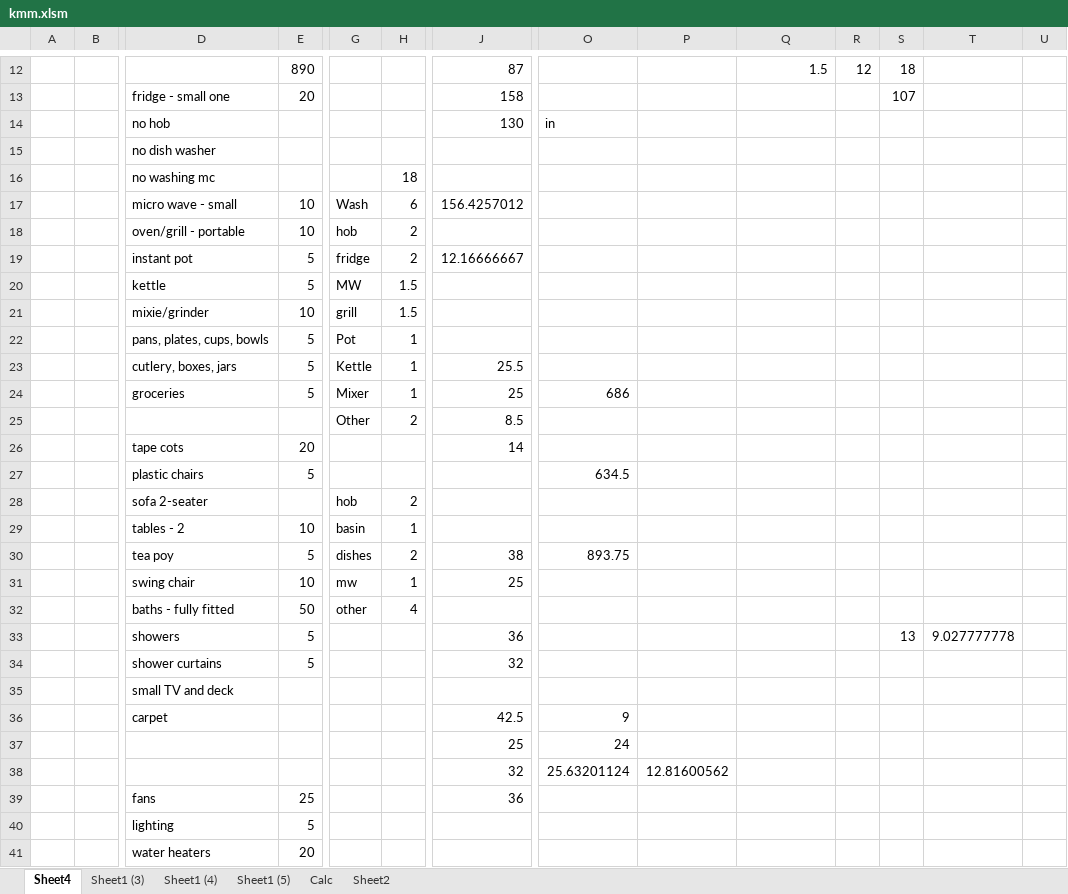
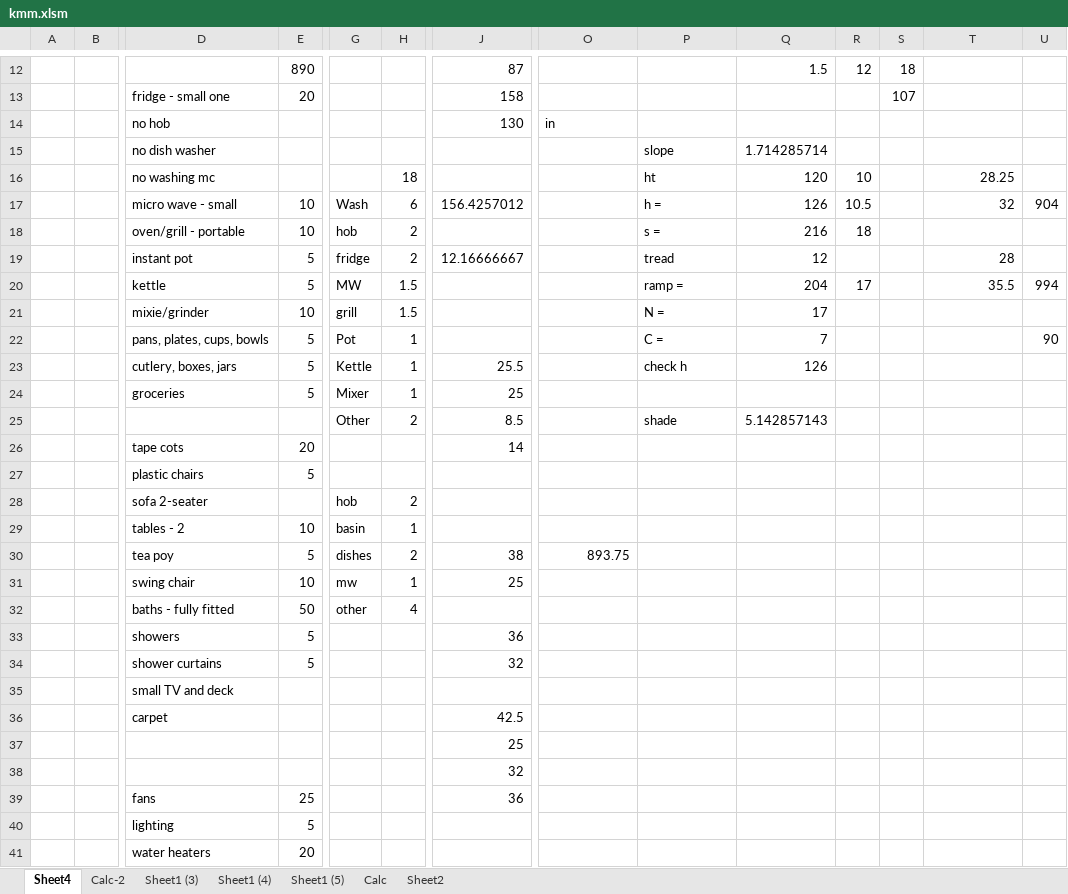
Before and after one commit to vr6/test2, an Excel workbook: kmm.xlsm, sheet Sheet4, drawn as a sheet; only a part is shown, gaps mark what is left out; values as stored, in another font and other column widths than the file's, no borders; removed rows and columns are numbered as before the commit, all else as after; rows hold the shown columns only; the diff covers the shown part only; the diff names each change by its address in the sheet, - before the commit and + after, or states it on an @@ line.

```diff
--- a/kmm.xlsm (sheet Sheet4)
+++ b/kmm.xlsm (sheet Sheet4)
+sheet tab: Calc-2
-P15: (empty)
+P15: slope
-Q15: (empty)
+Q15: 1.714285714
-row 16:  |  | no washing mc |  |  | 18
-row 17:  |  | micro wave - small | 10 | Wash | 6 | 156.4257012
+row 16:  |  | no washing mc |  |  | 18 |  |  | ht | 120 | 10 |  | 28.25
+row 17:  |  | micro wave - small | 10 | Wash | 6 | 156.4257012 |  | h = | 126 | 10.5 |  | 32 | 904
-P18: (empty)
+P18: s =
-Q18: (empty)
+Q18: 216
-R18: (empty)
+R18: 18
-P19: (empty)
+P19: tread
-Q19: (empty)
+Q19: 12
-T19: (empty)
+T19: 28
-row 20:  |  | kettle | 5 | MW | 1.5
+row 20:  |  | kettle | 5 | MW | 1.5 |  |  | ramp = | 204 | 17 |  | 35.5 | 994
-P21: (empty)
+P21: N =
-Q21: (empty)
+Q21: 17
-P22: (empty)
+P22: C =
-Q22: (empty)
+Q22: 7
-U22: (empty)
+U22: 90
-P23: (empty)
+P23: check h
-Q23: (empty)
+Q23: 126
-O24: 686
+O24: (empty)
-P25: (empty)
+P25: shade
-Q25: (empty)
+Q25: 5.142857143
-O27: 634.5
+O27: (empty)
-S33: 13
+S33: (empty)
-T33: 9.027777778
+T33: (empty)
-O36: 9
+O36: (empty)
-O37: 24
+O37: (empty)
-O38: 25.63201124
+O38: (empty)
-P38: 12.81600562
+P38: (empty)
```
Also changed, not shown: 11 added rows, 7 removed rows and 10 edited cells elsewhere in this sheet, charts or pictures.
